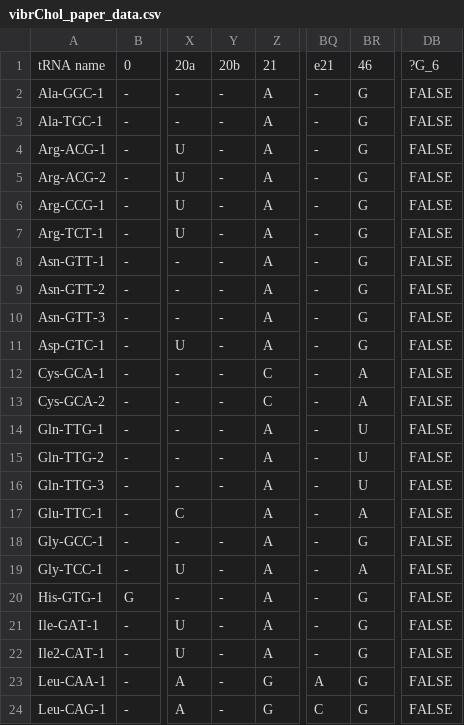
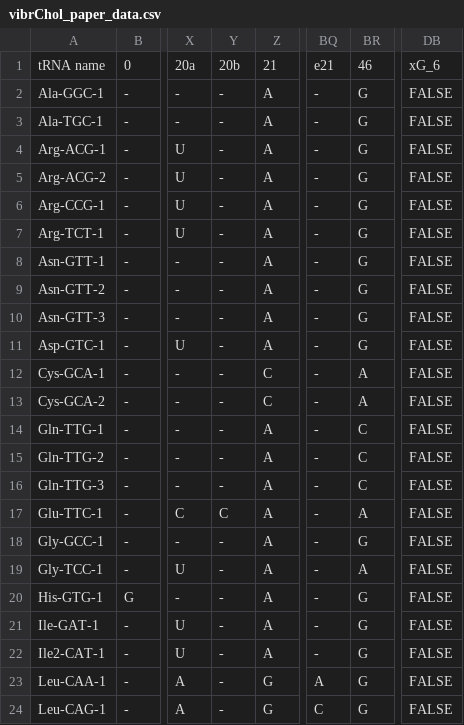
Before and after one commit to ModSquad2020/tRNA-MAP_program, a CSV file: data/vibrChol_paper_data.csv, drawn as a sheet; only a part is shown, gaps mark what is left out; the diff names each change by its address in the sheet, - before the commit and + after, or states it on an @@ line.

Commit message:
Adds vibrio data to composite_data.csv
the paper is by Kimura et al and talks about sequencing Vibrio and
performing mass spec on it.

```diff
--- a/data/vibrChol_paper_data.csv
+++ b/data/vibrChol_paper_data.csv
-DB1: ?G_6
+DB1: xG_6
-BR14:BR16: U
+BR14:BR16: C
-Y17: (empty)
+Y17: C
```
Also changed, not shown: 1 other file.
